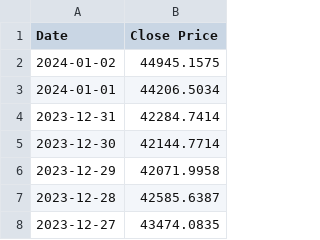
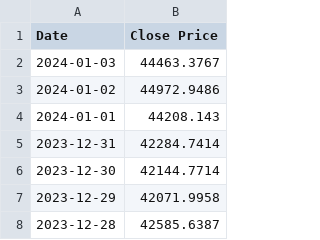
Before and after one commit to aidan-c-gray/ThinkAlpha, a CSV file: data/bitcoin_daily_close.csv, drawn as a sheet; only a part is shown; the shorter side is filled out with more unchanged rows.

```diff
--- a/data/bitcoin_daily_close.csv
+++ b/data/bitcoin_daily_close.csv
@@ -1,4 +1,5 @@
 Date,Close Price
-2024-01-02,44945.1575
-2024-01-01,44206.5034
+2024-01-03,44463.3767
+2024-01-02,44972.9486
+2024-01-01,44208.143
 2023-12-31,42284.7414
```
Also changed, not shown: 8 other files.
